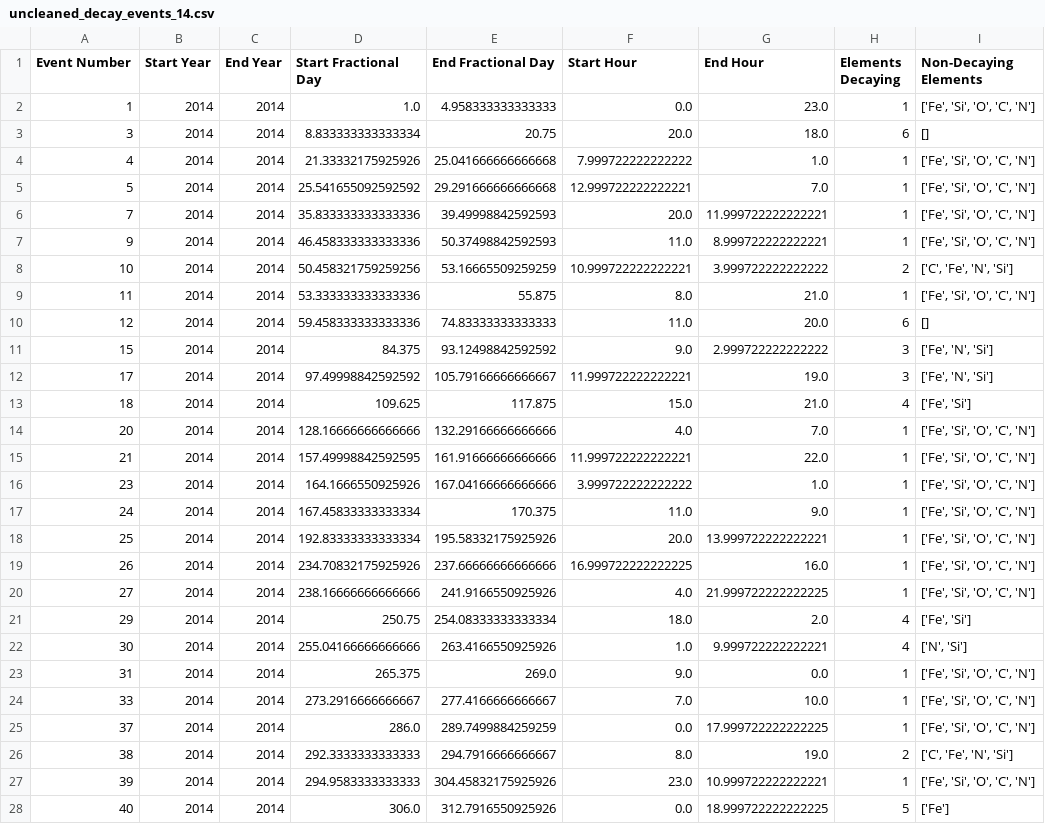
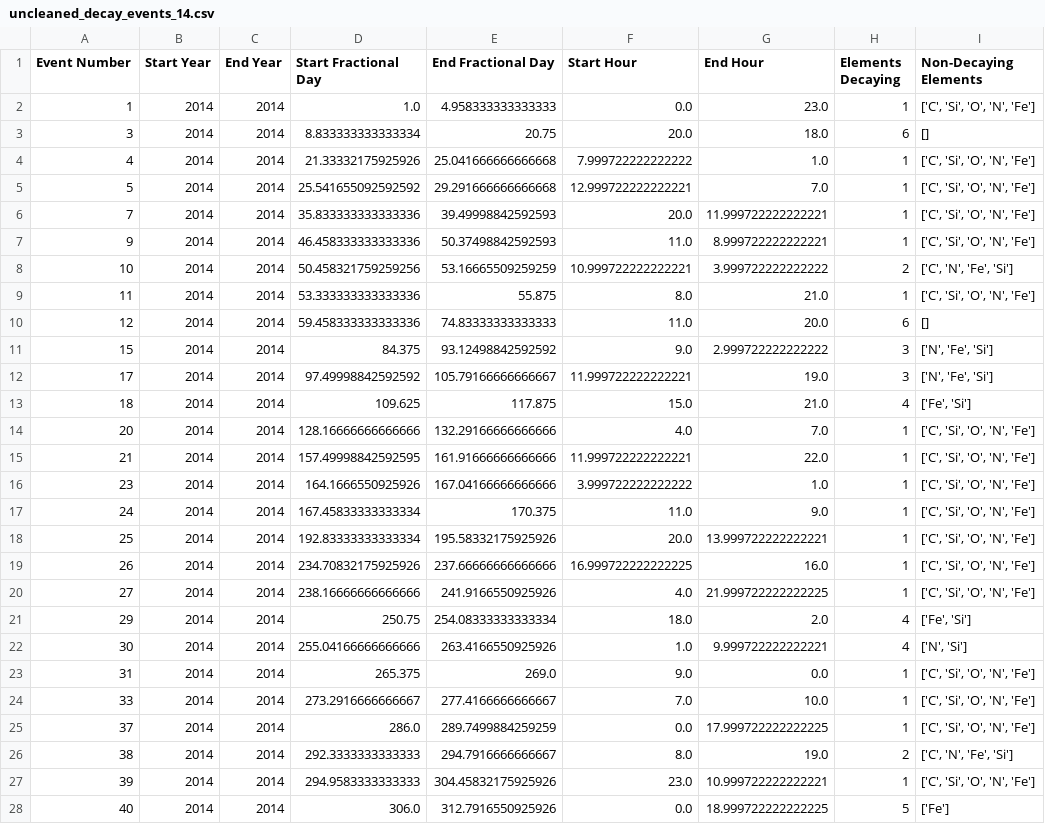
Before and after one commit to jsz-05/jsz-solarep-ml, a CSV file: transformed_data/uncleaned_decay_events_14.csv, drawn as a sheet; only a part is shown; the diff covers the shown part only.

```diff
--- a/transformed_data/uncleaned_decay_events_14.csv
+++ b/transformed_data/uncleaned_decay_events_14.csv
@@ -1,28 +1,28 @@
 Event Number,Start Year,End Year,Start Fractional Day,End Fractional Day,Start Hour,End Hour,Elements Decaying,Non-Decaying Elements
-1,2014,2014,1.0,4.958333333333333,0.0,23.0,1,"['Fe', 'Si', 'O', 'C', 'N']"
+1,2014,2014,1.0,4.958333333333333,0.0,23.0,1,"['C', 'Si', 'O', 'N', 'Fe']"
 3,2014,2014,8.833333333333334,20.75,20.0,18.0,6,[]
-4,2014,2014,21.33332175925926,25.041666666666668,7.999722222222222,1.0,1,"['Fe', 'Si', 'O', 'C', 'N']"
-5,2014,2014,25.541655092592592,29.291666666666668,12.999722222222221,7.0,1,"['Fe', 'Si', 'O', 'C', 'N']"
-7,2014,2014,35.833333333333336,39.49998842592593,20.0,11.999722222222221,1,"['Fe', 'Si', 'O', 'C', 'N']"
-9,2014,2014,46.458333333333336,50.37498842592593,11.0,8.999722222222221,1,"['Fe', 'Si', 'O', 'C', 'N']"
-10,2014,2014,50.458321759259256,53.16665509259259,10.999722222222221,3.999722222222222,2,"['C', 'Fe', 'N', 'Si']"
-11,2014,2014,53.333333333333336,55.875,8.0,21.0,1,"['Fe', 'Si', 'O', 'C', 'N']"
+4,2014,2014,21.33332175925926,25.041666666666668,7.999722222222222,1.0,1,"['C', 'Si', 'O', 'N', 'Fe']"
+5,2014,2014,25.541655092592592,29.291666666666668,12.999722222222221,7.0,1,"['C', 'Si', 'O', 'N', 'Fe']"
+7,2014,2014,35.833333333333336,39.49998842592593,20.0,11.999722222222221,1,"['C', 'Si', 'O', 'N', 'Fe']"
+9,2014,2014,46.458333333333336,50.37498842592593,11.0,8.999722222222221,1,"['C', 'Si', 'O', 'N', 'Fe']"
+10,2014,2014,50.458321759259256,53.16665509259259,10.999722222222221,3.999722222222222,2,"['C', 'N', 'Fe', 'Si']"
+11,2014,2014,53.333333333333336,55.875,8.0,21.0,1,"['C', 'Si', 'O', 'N', 'Fe']"
 12,2014,2014,59.458333333333336,74.83333333333333,11.0,20.0,6,[]
-15,2014,2014,84.375,93.12498842592592,9.0,2.999722222222222,3,"['Fe', 'N', 'Si']"
-17,2014,2014,97.49998842592592,105.79166666666667,11.999722222222221,19.0,3,"['Fe', 'N', 'Si']"
+15,2014,2014,84.375,93.12498842592592,9.0,2.999722222222222,3,"['N', 'Fe', 'Si']"
+17,2014,2014,97.49998842592592,105.79166666666667,11.999722222222221,19.0,3,"['N', 'Fe', 'Si']"
 18,2014,2014,109.625,117.875,15.0,21.0,4,"['Fe', 'Si']"
-20,2014,2014,128.16666666666666,132.29166666666666,4.0,7.0,1,"['Fe', 'Si', 'O', 'C', 'N']"
-21,2014,2014,157.49998842592595,161.91666666666666,11.999722222222221,22.0,1,"['Fe', 'Si', 'O', 'C', 'N']"
-23,2014,2014,164.1666550925926,167.04166666666666,3.999722222222222,1.0,1,"['Fe', 'Si', 'O', 'C', 'N']"
-24,2014,2014,167.45833333333334,170.375,11.0,9.0,1,"['Fe', 'Si', 'O', 'C', 'N']"
-25,2014,2014,192.83333333333334,195.58332175925926,20.0,13.999722222222221,1,"['Fe', 'Si', 'O', 'C', 'N']"
-26,2014,2014,234.70832175925926,237.66666666666666,16.999722222222225,16.0,1,"['Fe', 'Si', 'O', 'C', 'N']"
-27,2014,2014,238.16666666666666,241.9166550925926,4.0,21.999722222222225,1,"['Fe', 'Si', 'O', 'C', 'N']"
+20,2014,2014,128.16666666666666,132.29166666666666,4.0,7.0,1,"['C', 'Si', 'O', 'N', 'Fe']"
+21,2014,2014,157.49998842592595,161.91666666666666,11.999722222222221,22.0,1,"['C', 'Si', 'O', 'N', 'Fe']"
+23,2014,2014,164.1666550925926,167.04166666666666,3.999722222222222,1.0,1,"['C', 'Si', 'O', 'N', 'Fe']"
+24,2014,2014,167.45833333333334,170.375,11.0,9.0,1,"['C', 'Si', 'O', 'N', 'Fe']"
+25,2014,2014,192.83333333333334,195.58332175925926,20.0,13.999722222222221,1,"['C', 'Si', 'O', 'N', 'Fe']"
+26,2014,2014,234.70832175925926,237.66666666666666,16.999722222222225,16.0,1,"['C', 'Si', 'O', 'N', 'Fe']"
+27,2014,2014,238.16666666666666,241.9166550925926,4.0,21.999722222222225,1,"['C', 'Si', 'O', 'N', 'Fe']"
 29,2014,2014,250.75,254.08333333333334,18.0,2.0,4,"['Fe', 'Si']"
 30,2014,2014,255.04166666666666,263.4166550925926,1.0,9.999722222222221,4,"['N', 'Si']"
-31,2014,2014,265.375,269.0,9.0,0.0,1,"['Fe', 'Si', 'O', 'C', 'N']"
-33,2014,2014,273.2916666666667,277.4166666666667,7.0,10.0,1,"['Fe', 'Si', 'O', 'C', 'N']"
-37,2014,2014,286.0,289.7499884259259,0.0,17.999722222222225,1,"['Fe', 'Si', 'O', 'C', 'N']"
-38,2014,2014,292.3333333333333,294.7916666666667,8.0,19.0,2,"['C', 'Fe', 'N', 'Si']"
-39,2014,2014,294.9583333333333,304.45832175925926,23.0,10.999722222222221,1,"['Fe', 'Si', 'O', 'C', 'N']"
+31,2014,2014,265.375,269.0,9.0,0.0,1,"['C', 'Si', 'O', 'N', 'Fe']"
+33,2014,2014,273.2916666666667,277.4166666666667,7.0,10.0,1,"['C', 'Si', 'O', 'N', 'Fe']"
+37,2014,2014,286.0,289.7499884259259,0.0,17.999722222222225,1,"['C', 'Si', 'O', 'N', 'Fe']"
+38,2014,2014,292.3333333333333,294.7916666666667,8.0,19.0,2,"['C', 'N', 'Fe', 'Si']"
+39,2014,2014,294.9583333333333,304.45832175925926,23.0,10.999722222222221,1,"['C', 'Si', 'O', 'N', 'Fe']"
 40,2014,2014,306.0,312.7916550925926,0.0,18.999722222222225,5,['Fe']
```
Also changed, not shown: 137 edited cells elsewhere in this file, 7 other files.
